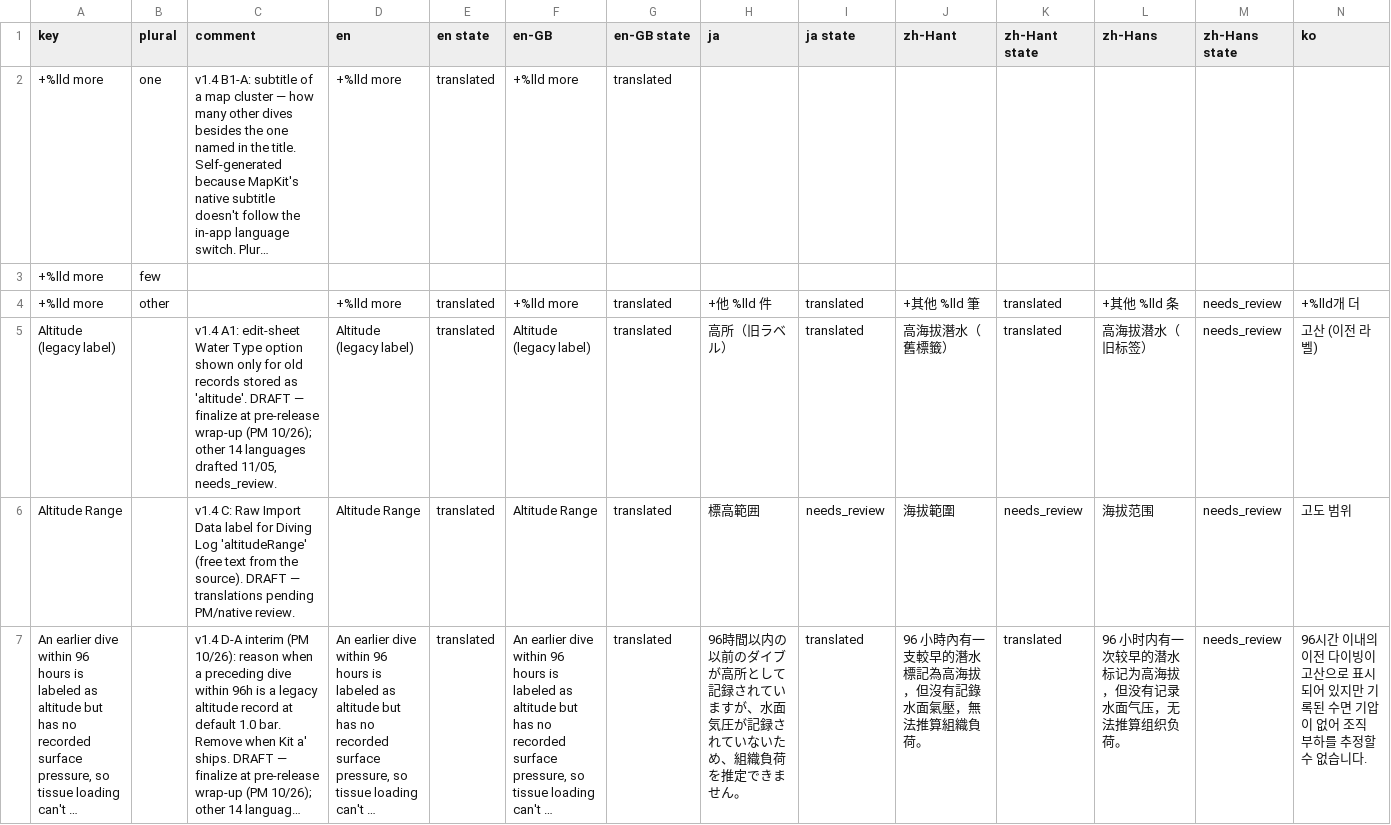
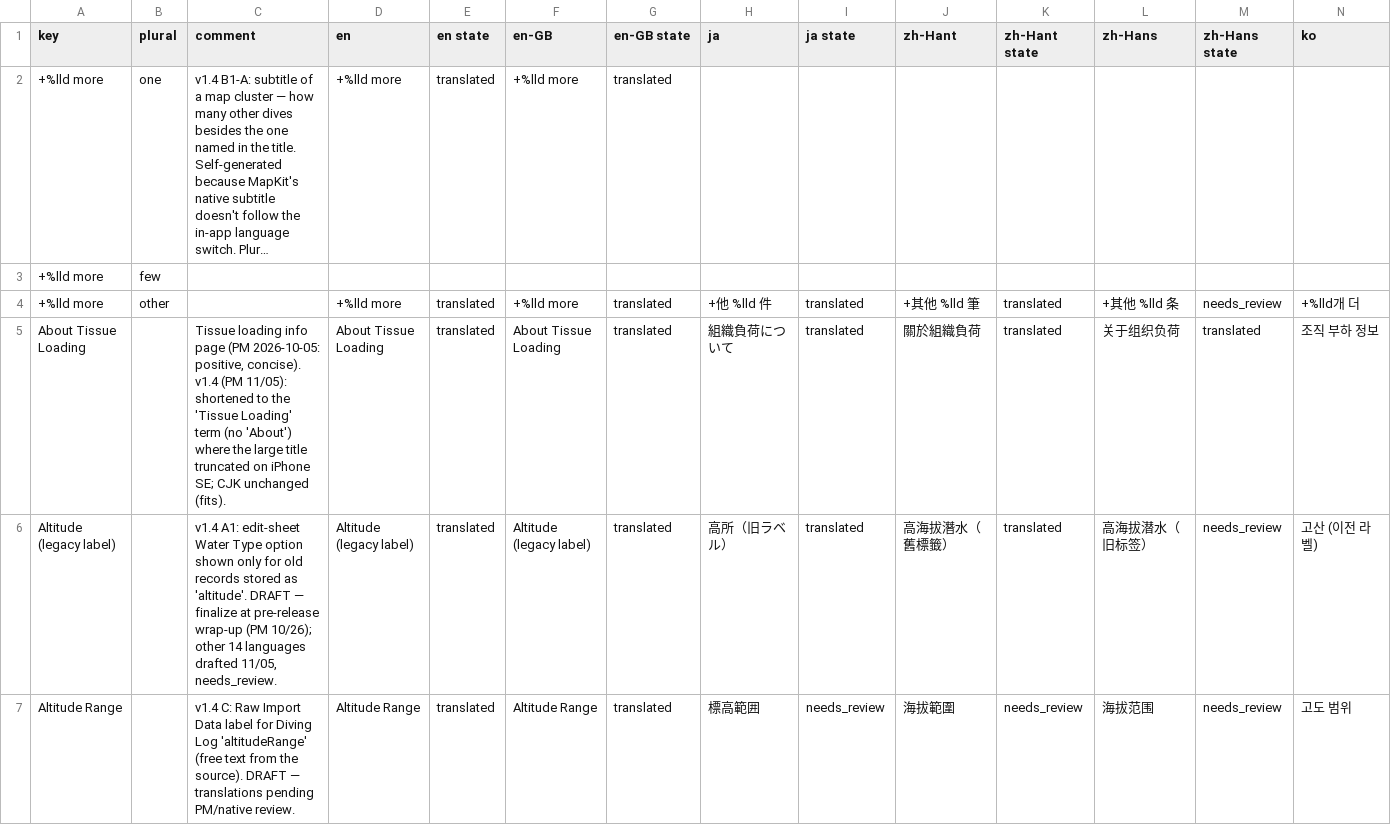
Before and after one commit to kwh66tw-art/JoyDive, a CSV file: docs/reports/R-2026-11-05-v1.4翻譯審稿.csv, drawn as a sheet; only a part is shown; the shorter side is filled out with more unchanged rows; long unchanged cells end in …; rows hold the shown columns only; the diff names each change by its address in the sheet, - before the commit and + after, or states it on an @@ line.

```diff
--- a/docs/reports/R-2026-11-05-v1.4翻譯審稿.csv
+++ b/docs/reports/R-2026-11-05-v1.4翻譯審稿.csv
+row 5: About Tissue Loading |  | Tissue loading info page (PM 2026-10-05: positive, concise). v1.4 (PM 11/05): shortened to the 'Tissue Loading' term (no 'About') where the large title truncated on iPhone SE; CJK unchanged (fits). | About Tissue Loading | translated | About Tissue Loading | translated | 組織負荷について | translated | 關於組織負荷 | translated | 关于组织负荷 | translated | 조직 부하 정보
```
Also changed, not shown: 19 other files.
